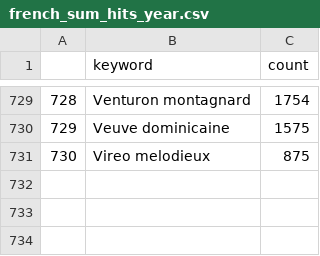
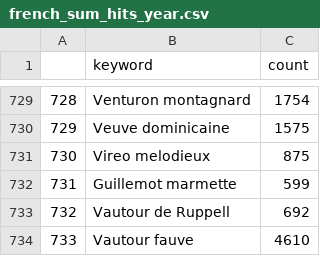
Before and after one commit to janaserrano/birds, a CSV file: gtrends/french/french_sum_hits_year.csv, drawn as a sheet; only a part is shown, gaps mark what is left out; the diff names each change by its address in the sheet, - before the commit and + after, or states it on an @@ line.

```diff
--- a/gtrends/french/french_sum_hits_year.csv
+++ b/gtrends/french/french_sum_hits_year.csv
+row 732: 731 | Guillemot marmette | 599
+row 733: 732 | Vautour de Ruppell | 692
+row 734: 733 | Vautour fauve | 4610
```
Also changed, not shown: gtrends/english/english_random/eng_random_n.csv, gtrends/spanish/spanish_sum_hits_year.csv, 32 other files.
